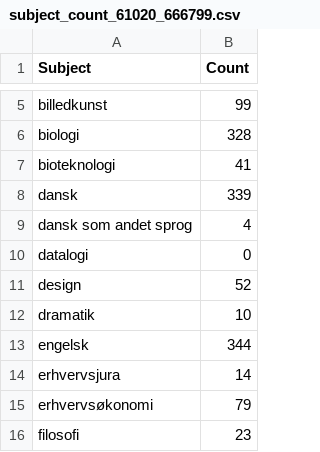
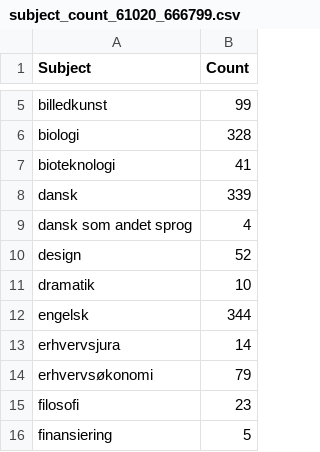
Before and after one commit to wasabi39/gym, a CSV file: subject_count_61020_666799.csv, drawn as a sheet; only a part is shown, gaps mark what is left out; the shorter side is filled out with more unchanged rows; the diff covers the shown part only; the diff names each change by its address in the sheet, - before the commit and + after, or states it on an @@ line.

```diff
--- a/subject_count_61020_666799.csv
+++ b/subject_count_61020_666799.csv
-row 10: datalogi | 0
```
Also changed, not shown: 8 removed rows elsewhere in this file.
